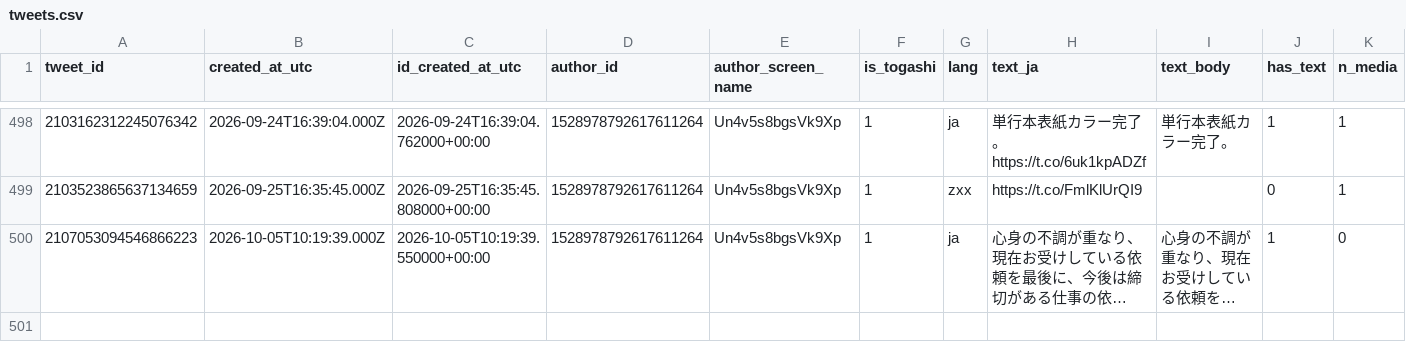
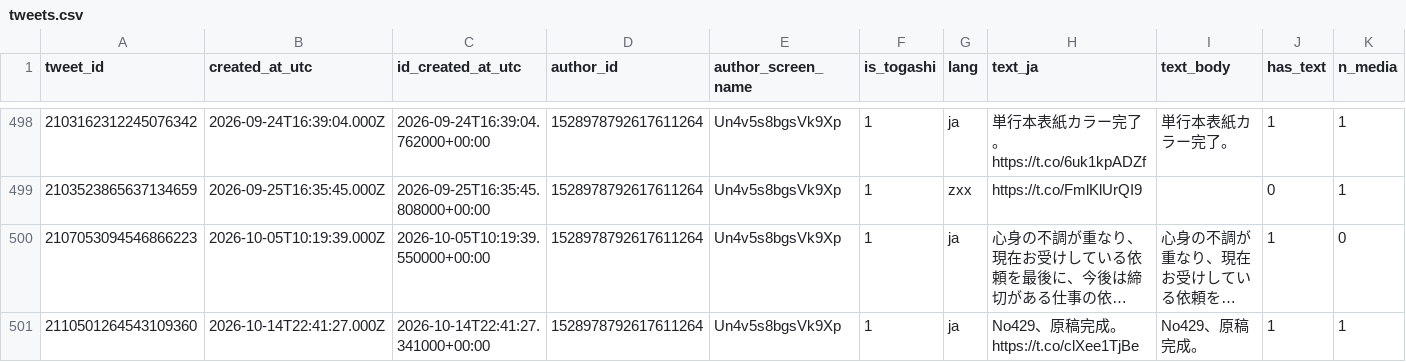
Before and after one commit to geanodong-bcrs/hxh-forecast, a CSV file: data/processed/tweets.csv, drawn as a sheet; only a part is shown, gaps mark what is left out; long unchanged cells end in …; rows hold the shown columns only; the diff names each change by its address in the sheet, - before the commit and + after, or states it on an @@ line.

```diff
--- a/data/processed/tweets.csv
+++ b/data/processed/tweets.csv
+row 501: 2110501264543109360 | 2026-10-14T22:41:27.000Z | 2026-10-14T22:41:27.341000+00:00 | 1528978792617611264 | Un4v5s8bgsVk9Xp | 1 | ja | No429、原稿完成。 https://t.co/clXee1TjBe | No429、原稿完成。 | 1 | 1
```
Also changed, not shown: data/annotations/image_annotations.confirmed.csv, data/automation/poll_log.csv, 9 other files.
